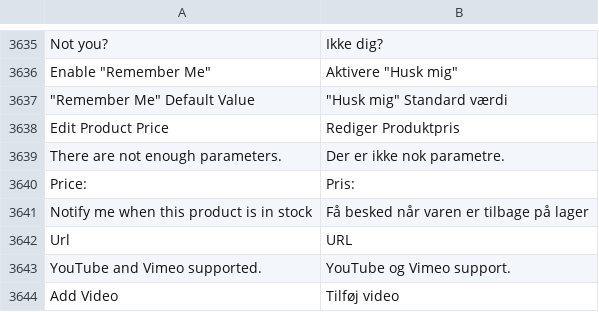
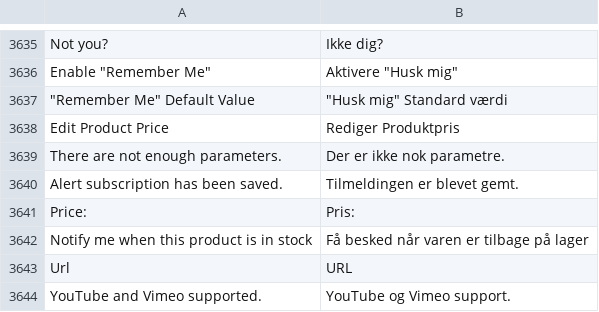
Before and after one commit to magento-l10n/language-da_DK, a CSV file: da_DK.csv, drawn as a sheet; only a part is shown, gaps mark what is left out; the shorter side is filled out with more unchanged rows; the diff names each change by its address in the sheet, - before the commit and + after, or states it on an @@ line.

Commit message:
Updating translations from Crowdin.

```diff
--- a/da_DK.csv
+++ b/da_DK.csv
+row 3640: Alert subscription has been saved. | Tilmeldingen er blevet gemt.
```
Also changed, not shown: 1 other file.
